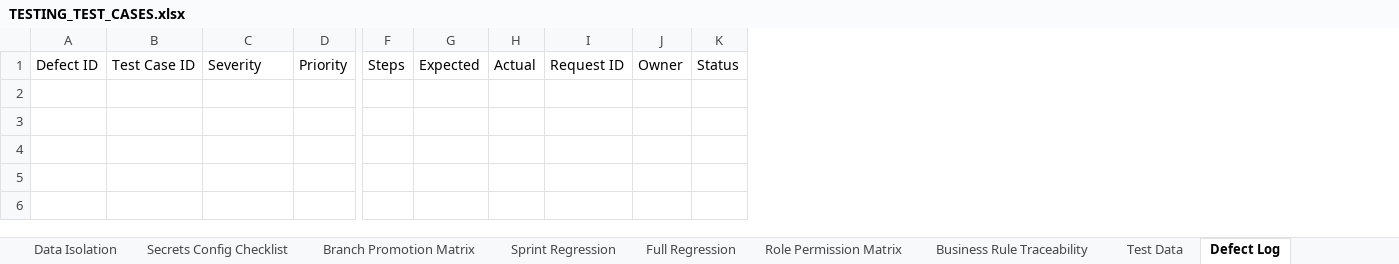
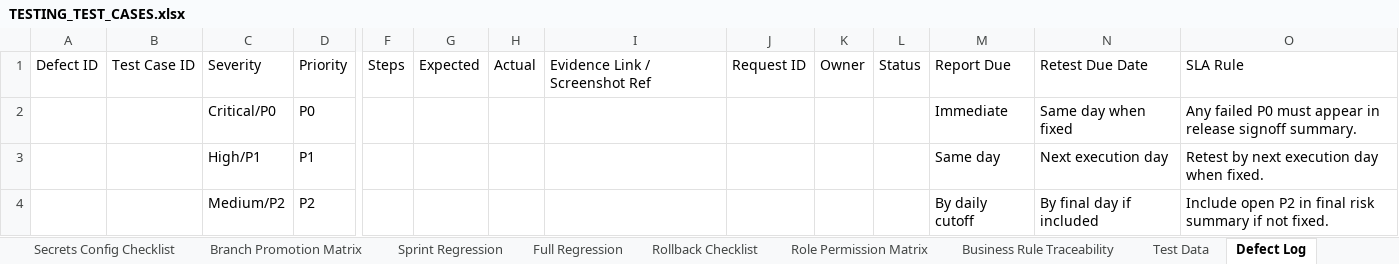
Before and after one commit to Hexmon/HRMS, an Excel workbook: qa/TESTING_TEST_CASES.xlsx, sheet Defect Log, drawn as a sheet; only a part is shown, gaps mark what is left out; values as stored, in another font and other column widths than the file's, no borders; rows hold the shown columns only; the diff names each change by its address in the sheet, - before the commit and + after, or states it on an @@ line.

Commit message:
Refactor QA validation scripts and update documentation
- Removed `validate_qa_artifacts.py` script as it is no longer needed.
- Enhanced `validate_testing_workbook.py` with new validation rules and improved error handling.
- Introduced new timeline execution and daily submission plans in `QA_TIMELINE_EXECUTION_PLAN.md` and `QA_DAILY_SUBMISSION_PLAN.md`.
- Added `QA_TIMELINE_VALIDATION_LOG.md` to log validation results and changes.
- Updated validation logic to include checks for execution days, submission statuses, and blocker escalation.
- Improved handling of workbook reading with fallbacks for XML parsing.
- Added new forbidden terms and client secret checks to enhance security.
- Updated logging format to provide clearer output for validation results.

```diff
--- a/qa/TESTING_TEST_CASES.xlsx (sheet Defect Log)
+++ b/qa/TESTING_TEST_CASES.xlsx (sheet Defect Log)
+column I, row 1: Evidence Link / Screenshot Ref
+column M, row 1: Report Due
+column N, row 1: Retest Due Date
+column O, row 1: SLA Rule
+row 2:  |  | Critical/P0 | P0 |  |  |  |  |  |  |  | Immediate | Same day when fixed | Any failed P0 must appear in release signoff summary.
+row 3:  |  | High/P1 | P1 |  |  |  |  |  |  |  | Same day | Next execution day | Retest by next execution day when fixed.
+row 4:  |  | Medium/P2 | P2 |  |  |  |  |  |  |  | By daily cutoff | By final day if included | Include open P2 in final risk summary if not fixed.
```
Also changed, not shown: sheet Business Rule Traceability, sheet Role Permission Matrix, sheet Sprint Regression, sheet P0 Smoke UAT Gate, sheet Deployment Smoke, sheet Environment Matrix, 14 more sheets, other sheet tabs, 25 other files.
